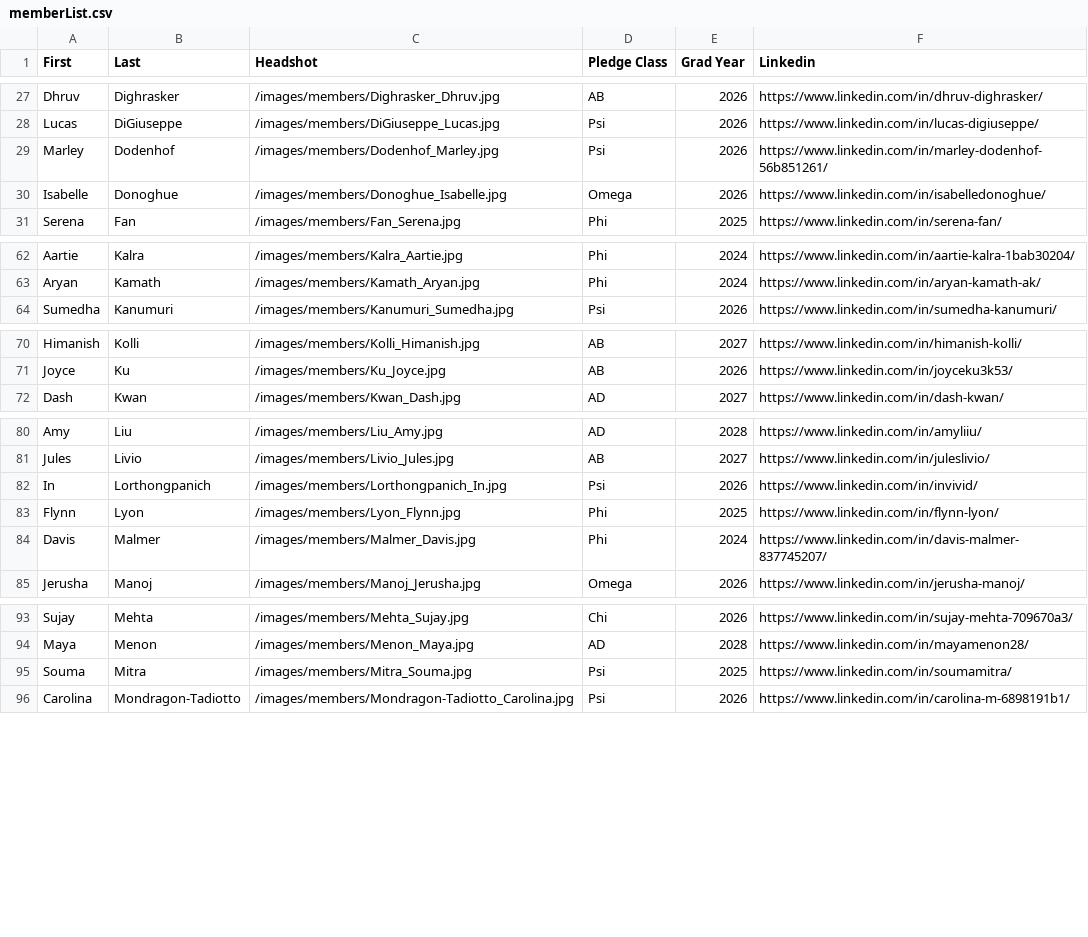
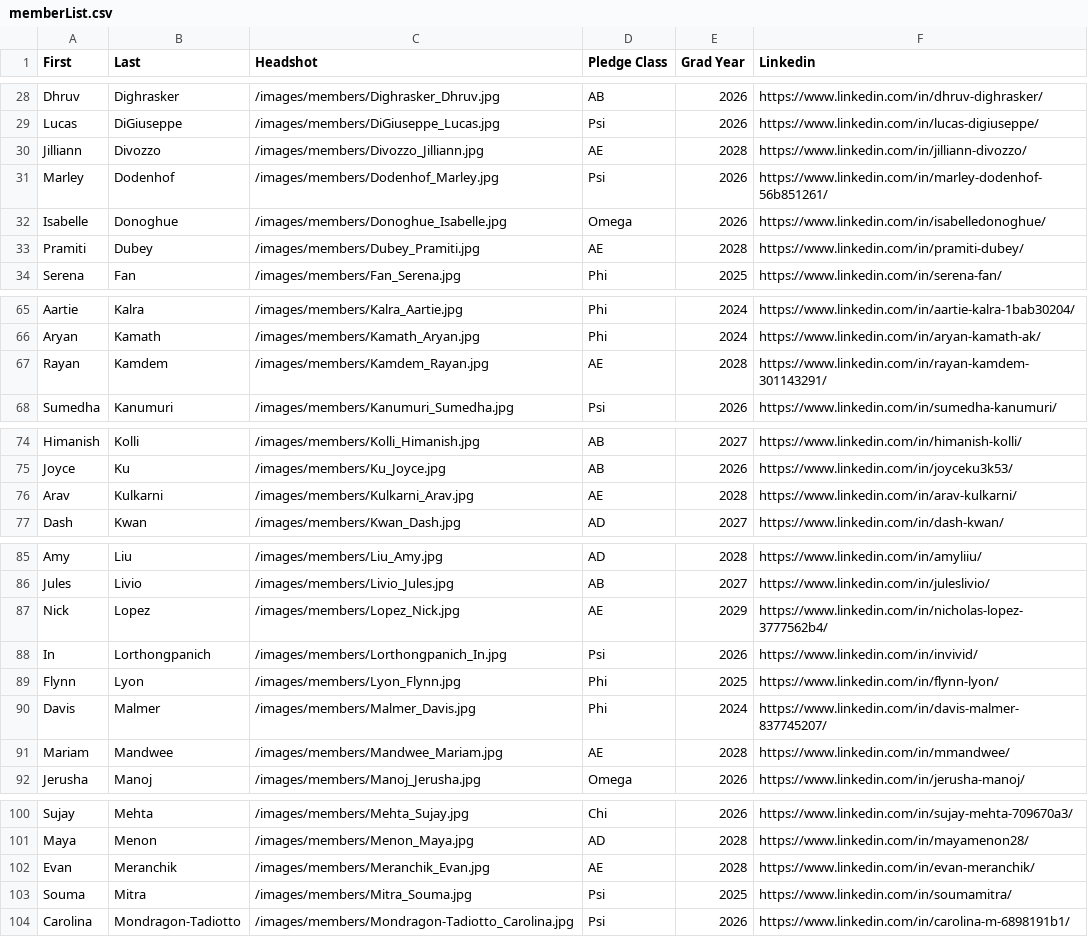
Before and after one commit to ktp-dev/ktp-dev.github.io, a CSV file: public/memberList.csv, drawn as a sheet; only a part is shown, gaps mark what is left out; the diff covers the shown part only; the diff names each change by its address in the sheet, - before the commit and + after, or states it on an @@ line.

```diff
--- a/public/memberList.csv
+++ b/public/memberList.csv
+row 30: Jilliann | Divozzo | /images/members/Divozzo_Jilliann.jpg | AE | 2028 | https://www.linkedin.com/in/jilliann-divozzo/
+row 33: Pramiti | Dubey | /images/members/Dubey_Pramiti.jpg | AE | 2028 | https://www.linkedin.com/in/pramiti-dubey/
+row 67: Rayan | Kamdem | /images/members/Kamdem_Rayan.jpg | AE | 2028 | https://www.linkedin.com/in/rayan-kamdem-301143291/
+row 76: Arav | Kulkarni | /images/members/Kulkarni_Arav.jpg | AE | 2028 | https://www.linkedin.com/in/arav-kulkarni/
+row 87: Nick | Lopez | /images/members/Lopez_Nick.jpg | AE | 2029 | https://www.linkedin.com/in/nicholas-lopez-3777562b4/
+row 91: Mariam | Mandwee | /images/members/Mandwee_Mariam.jpg | AE | 2028 | https://www.linkedin.com/in/mmandwee/
+row 102: Evan | Meranchik | /images/members/Meranchik_Evan.jpg | AE | 2028 | https://www.linkedin.com/in/evan-meranchik/
```
Also changed, not shown: 8 added rows elsewhere in this file, 16 other files.
